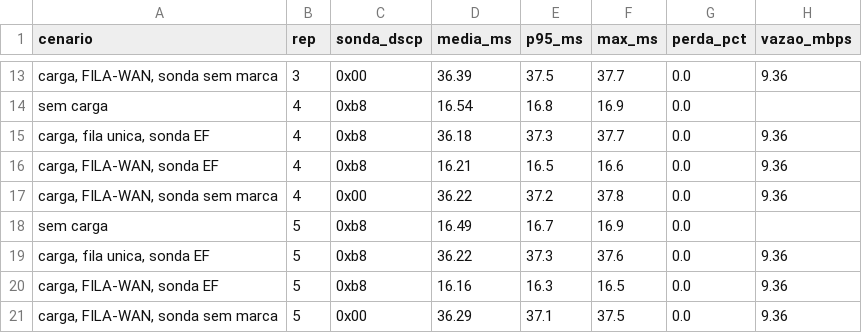
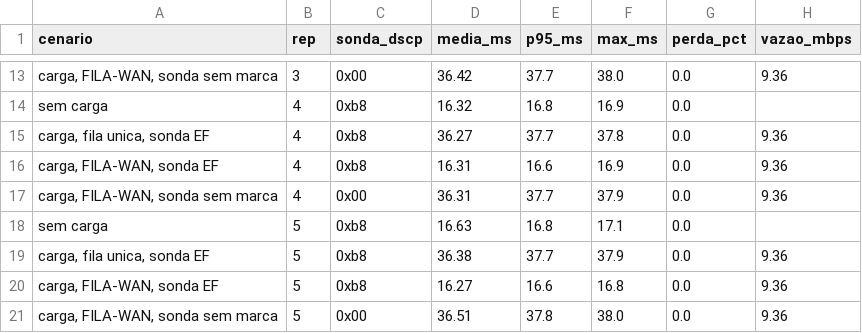
Before and after one commit to vincedev456/tcc-ubs-upa, a CSV file: 4 laboratorios linux/dados/lab2-QOS.csv, drawn as a sheet; only a part is shown, gaps mark what is left out; the diff covers the shown part only; the diff names each change by its address in the sheet, - before the commit and + after, or states it on an @@ line.

```diff
--- a/4 laboratorios linux/dados/lab2-QOS.csv
+++ b/4 laboratorios linux/dados/lab2-QOS.csv
-D13 (media_ms): 36.39
+D13 (media_ms): 36.42
-E13 (p95_ms): 37.5
+E13 (p95_ms): 37.7
-F13 (max_ms): 37.7
+F13 (max_ms): 38.0
-D14 (media_ms): 16.54
+D14 (media_ms): 16.32
-D15 (media_ms): 36.18
+D15 (media_ms): 36.27
-E15 (p95_ms): 37.3
+E15 (p95_ms): 37.7
-F15 (max_ms): 37.7
+F15 (max_ms): 37.8
-D16 (media_ms): 16.21
+D16 (media_ms): 16.31
-E16 (p95_ms): 16.5
+E16 (p95_ms): 16.6
-F16 (max_ms): 16.6
+F16 (max_ms): 16.9
-D17 (media_ms): 36.22
+D17 (media_ms): 36.31
-E17 (p95_ms): 37.2
+E17 (p95_ms): 37.7
-F17 (max_ms): 37.8
+F17 (max_ms): 37.9
-D18 (media_ms): 16.49
+D18 (media_ms): 16.63
-E18 (p95_ms): 16.7
+E18 (p95_ms): 16.8
-F18 (max_ms): 16.9
+F18 (max_ms): 17.1
-D19 (media_ms): 36.22
+D19 (media_ms): 36.38
-E19 (p95_ms): 37.3
+E19 (p95_ms): 37.7
-F19 (max_ms): 37.6
+F19 (max_ms): 37.9
-D20 (media_ms): 16.16
+D20 (media_ms): 16.27
-E20 (p95_ms): 16.3
+E20 (p95_ms): 16.6
-F20 (max_ms): 16.5
+F20 (max_ms): 16.8
-D21 (media_ms): 36.29
+D21 (media_ms): 36.51
-E21 (p95_ms): 37.1
+E21 (p95_ms): 37.8
-F21 (max_ms): 37.5
+F21 (max_ms): 38.0
```
Also changed, not shown: 30 edited cells elsewhere in this file, 4 laboratorios linux/dados/lab2-C1.csv, 4 laboratorios linux/dados/lab2-C2.csv, 14 other files.
